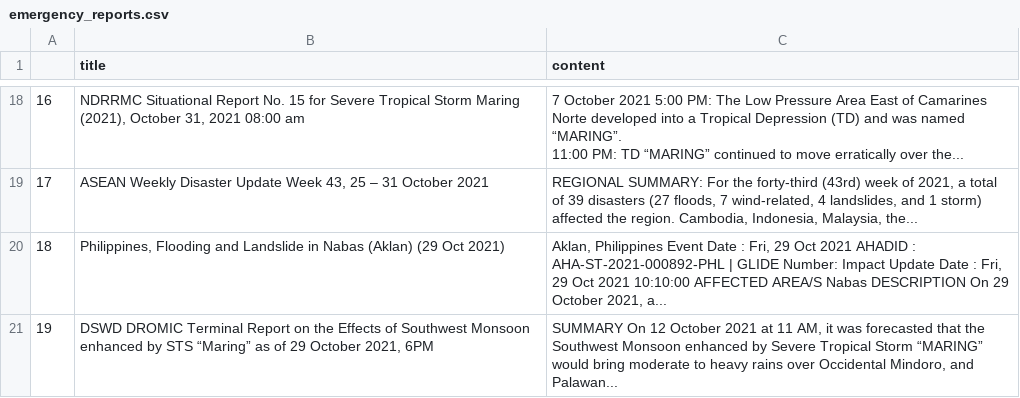
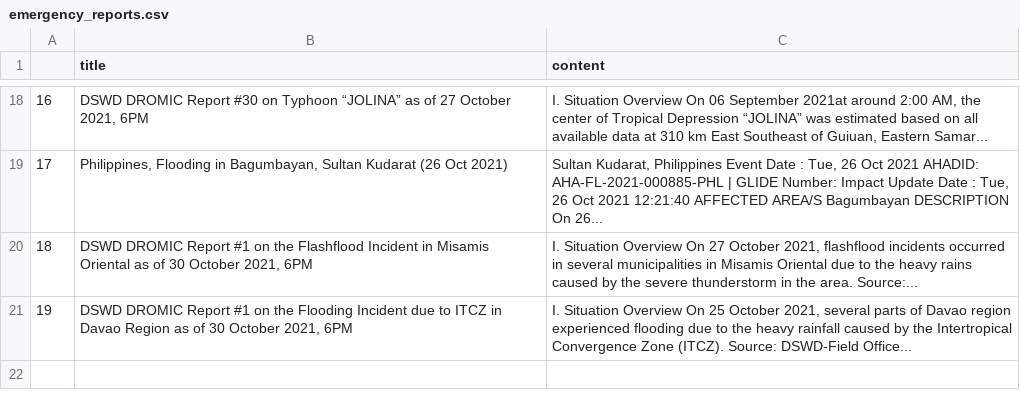
Before and after one commit to jgulane/Autoscraper-2, a CSV file: emergency_reports.csv, drawn as a sheet; only a part is shown, gaps mark what is left out; ↵ is a line break in a cell; the diff covers the shown part only; the diff names each change by its address in the sheet, - before the commit and + after, or states it on an @@ line.

```diff
--- a/emergency_reports.csv
+++ b/emergency_reports.csv
-B18 (title): NDRRMC Situational Report No. 15 for Severe Tropical Storm Maring (2021), October 31, 2021 08:00 am
+B18 (title): DSWD DROMIC Report #30 on Typhoon “JOLINA” as of 27 October 2021, 6PM
-C18 (content): 7 October 2021 5:00 PM: The Low Pressure Area East of Camarines Norte developed into a Tropical Depression (TD) and was named “MARING”. ↵ 11:00 PM: TD “MARING” continued to move erratically over the...
+C18 (content): I. Situation Overview On 06 September 2021at around 2:00 AM, the center of Tropical Depression “JOLINA” was estimated based on all available data at 310 km East Southeast of Guiuan, Eastern Samar...
-B19 (title): ASEAN Weekly Disaster Update Week 43, 25 – 31 October 2021
+B19 (title): Philippines, Flooding in Bagumbayan, Sultan Kudarat (26 Oct 2021)
-C19 (content): REGIONAL SUMMARY: For the forty-third (43rd) week of 2021, a total of 39 disasters (27 floods, 7 wind-related, 4 landslides, and 1 storm) affected the region. Cambodia, Indonesia, Malaysia, the...
+C19 (content): Sultan Kudarat, Philippines Event Date : Tue, 26 Oct 2021 AHADID: AHA-FL-2021-000885-PHL | GLIDE Number: Impact Update Date : Tue, 26 Oct 2021 12:21:40 AFFECTED AREA/S Bagumbayan DESCRIPTION On 26...
-B20 (title): Philippines, Flooding and Landslide in Nabas (Aklan) (29 Oct 2021)
+B20 (title): DSWD DROMIC Report #1 on the Flashflood Incident in Misamis Oriental as of 30 October 2021, 6PM
-C20 (content): Aklan, Philippines Event Date : Fri, 29 Oct 2021 AHADID : AHA-ST-2021-000892-PHL | GLIDE Number: Impact Update Date : Fri, 29 Oct 2021 10:10:00 AFFECTED AREA/S Nabas DESCRIPTION On 29 October 2021, a...
+C20 (content): I. Situation Overview On 27 October 2021, flashflood incidents occurred in several municipalities in Misamis Oriental due to the heavy rains caused by the severe thunderstorm in the area. Source:...
-B21 (title): DSWD DROMIC Terminal Report on the Effects of Southwest Monsoon enhanced by STS “Maring” as of 29 October 2021,…
+B21 (title): DSWD DROMIC Report #1 on the Flooding Incident due to ITCZ in Davao Region as of 30 October 2021,…
-C21 (content): SUMMARY On 12 October 2021 at 11 AM, it was forecasted that the Southwest Monsoon enhanced by Severe Tropical Storm “MARING” would bring moderate to heavy rains over Occidental Mindoro, and Palawan...
+C21 (content): I. Situation Overview On 25 October 2021, several parts of Davao region experienced flooding due to the heavy rainfall caused by the Intertropical Convergence Zone (ITCZ). Source: DSWD-Field Office...
```
Also changed, not shown: 32 edited cells elsewhere in this file.
